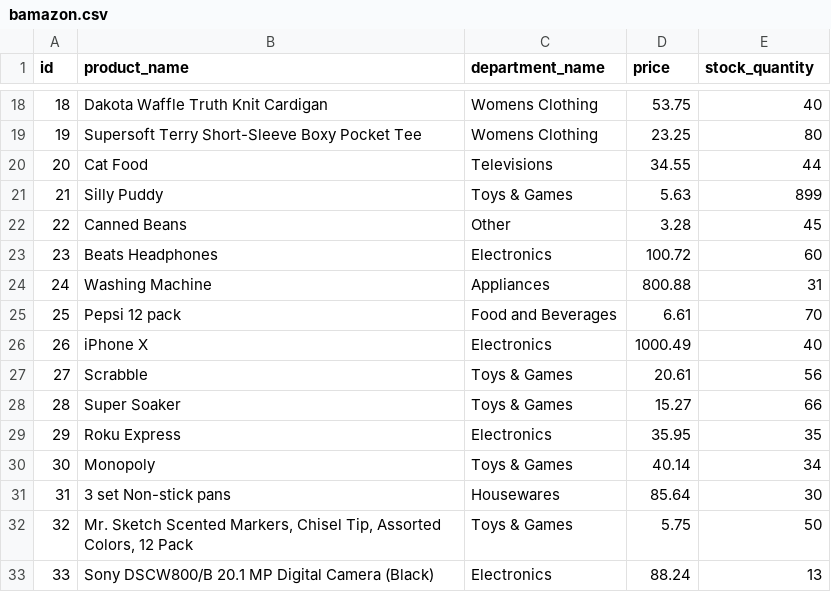
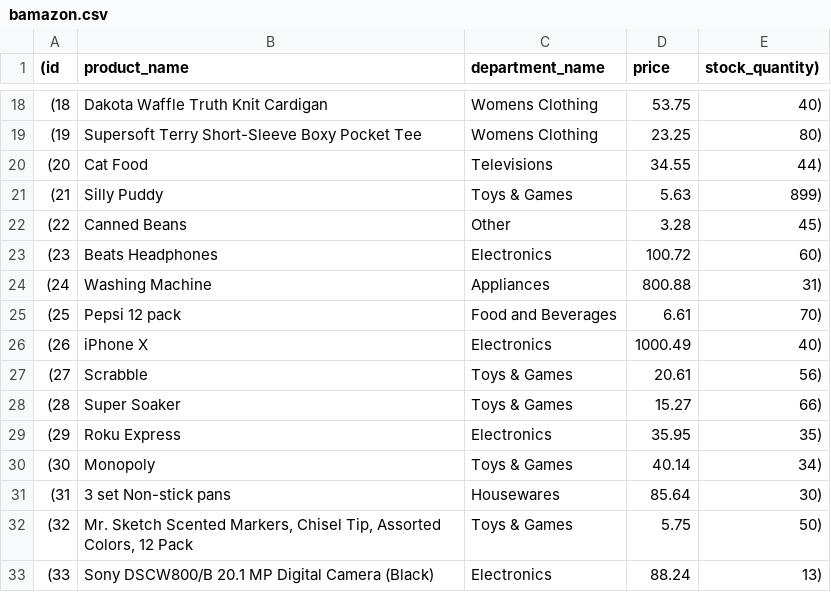
Before and after one commit to NT5K/bAmazon-Express-Live, a CSV file: database/bamazon.csv, drawn as a sheet; only a part is shown, gaps mark what is left out; the diff covers the shown part only.

```diff
--- a/database/bamazon.csv
+++ b/database/bamazon.csv
@@ -1 +1 @@
-id,product_name,department_name,price,stock_quantity
+(id,product_name,department_name,price,stock_quantity),
@@ -19,16 +19,16 @@ id,product_name,department_name,price,stock_quantity
-18,"Dakota Waffle Truth Knit Cardigan","Womens Clothing",53.75,40
-19,"Supersoft Terry Short-Sleeve Boxy Pocket Tee","Womens Clothing",23.25,80
-20,"Cat Food",Televisions,34.55,44
-21,"Silly Puddy","Toys & Games",5.63,899
-22,"Canned Beans",Other,3.28,45
-23,"Beats Headphones",Electronics,100.72,60
-24,"Washing Machine",Appliances,800.88,31
-25,"Pepsi 12 pack","Food and Beverages",6.61,70
-26,"iPhone X",Electronics,1000.49,40
-27,Scrabble,"Toys & Games",20.61,56
-28,"Super Soaker","Toys & Games",15.27,66
-29,"Roku Express",Electronics,35.95,35
-30,Monopoly,"Toys & Games",40.14,34
-31,"3 set Non-stick pans",Housewares,85.64,30
-32,"Mr. Sketch Scented Markers, Chisel Tip, Assorted Colors, 12 Pack","Toys & Games",5.75,50
-33,"Sony DSCW800/B 20.1 MP Digital Camera (Black)",Electronics,88.24,13
+(18,"Dakota Waffle Truth Knit Cardigan","Womens Clothing",53.75,40),
+(19,"Supersoft Terry Short-Sleeve Boxy Pocket Tee","Womens Clothing",23.25,80),
+(20,"Cat Food",Televisions,34.55,44),
+(21,"Silly Puddy","Toys & Games",5.63,899),
+(22,"Canned Beans",Other,3.28,45),
+(23,"Beats Headphones",Electronics,100.72,60),
+(24,"Washing Machine",Appliances,800.88,31),
+(25,"Pepsi 12 pack","Food and Beverages",6.61,70),
+(26,"iPhone X",Electronics,1000.49,40),
+(27,Scrabble,"Toys & Games",20.61,56),
+(28,"Super Soaker","Toys & Games",15.27,66),
+(29,"Roku Express",Electronics,35.95,35),
+(30,Monopoly,"Toys & Games",40.14,34),
+(31,"3 set Non-stick pans",Housewares,85.64,30),
+(32,"Mr. Sketch Scented Markers, Chisel Tip, Assorted Colors, 12 Pack","Toys & Games",5.75,50),
+(33,"Sony DSCW800/B 20.1 MP Digital Camera (Black)",Electronics,88.24,13),
```
Also changed, not shown: 37 edited cells elsewhere in this file, 4 other files.
